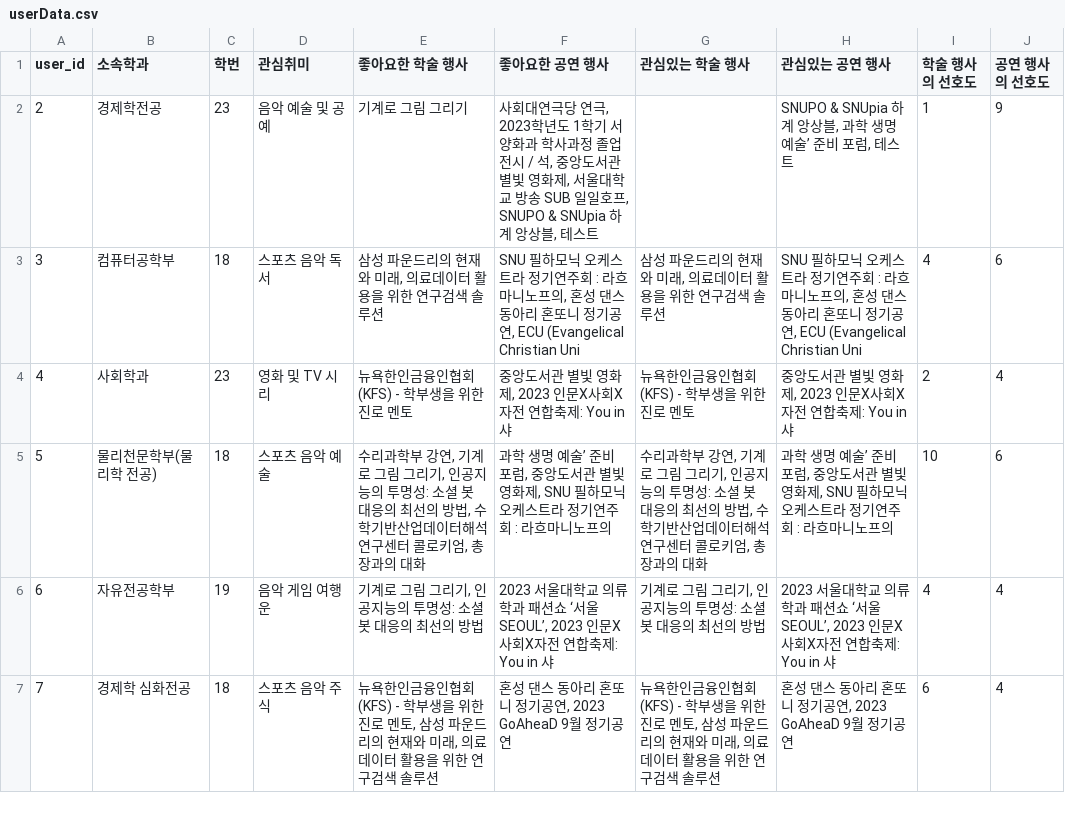
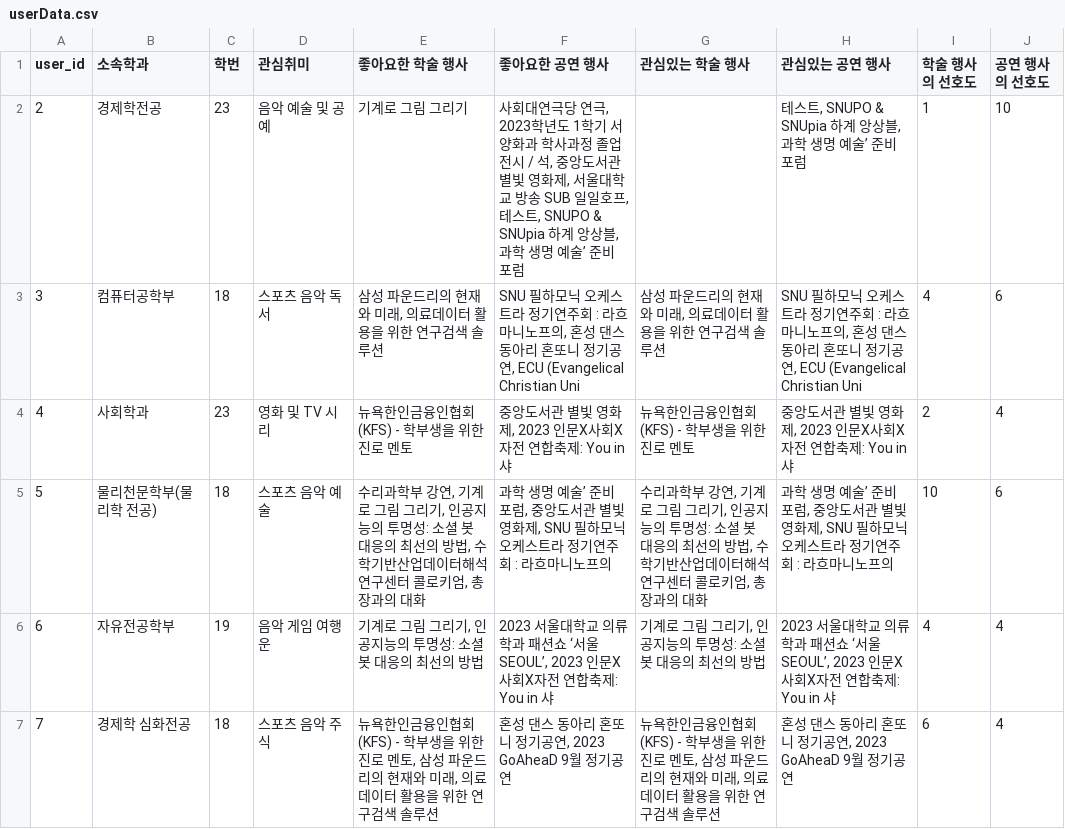
Before and after one commit to snuhcs-course/swpp-2023-project-team-14, a CSV file: backend/data/userData.csv, drawn as a sheet; only a part is shown.

```diff
--- a/backend/data/userData.csv
+++ b/backend/data/userData.csv
@@ -1,3 +1,3 @@
 user_id,소속학과,학번,관심취미,좋아요한 학술 행사,좋아요한 공연 행사,관심있는 학술 행사,관심있는 공연 행사,학술 행사의 선호도,공연 행사의 선호도
-2,경제학전공,23,음악 예술 및 공예,기계로 그림 그리기,"사회대연극당 연극, 2023학년도 1학기 서양화과 학사과정 졸업전시 / 석, 중앙도서관 별빛 영화제, 서울대학교 방송 SUB 일일호프, SNUPO & SNUpia 하계 앙상블, 테스트",,"SNUPO & SNUpia 하계 앙상블, 과학 생명 예술’ 준비 포럼, 테스트",1,9
+2,경제학전공,23,음악 예술 및 공예,기계로 그림 그리기,"사회대연극당 연극, 2023학년도 1학기 서양화과 학사과정 졸업전시 / 석, 중앙도서관 별빛 영화제, 서울대학교 방송 SUB 일일호프, 테스트, SNUPO & SNUpia 하계 앙상블, 과학 생명 예술’ 준비 포럼",,"테스트, SNUPO & SNUpia 하계 앙상블, 과학 생명 예술’ 준비 포럼",1,10
 3,컴퓨터공학부,18,스포츠 음악 독서,"삼성 파운드리의 현재와 미래, 의료데이터 활용을 위한 연구검색 솔루션","SNU 필하모닉 오케스트라 정기연주회 : 라흐마니노프의, 혼성 댄스 동아리 혼또니 정기공연, ECU (Evangelical Christian Uni","삼성 파운드리의 현재와 미래, 의료데이터 활용을 위한 연구검색 솔루션","SNU 필하모닉 오케스트라 정기연주회 : 라흐마니노프의, 혼성 댄스 동아리 혼또니 정기공연, ECU (Evangelical Christian Uni",4,6
```
Also changed, not shown: backend/data/eventData.csv, 9 other files.
